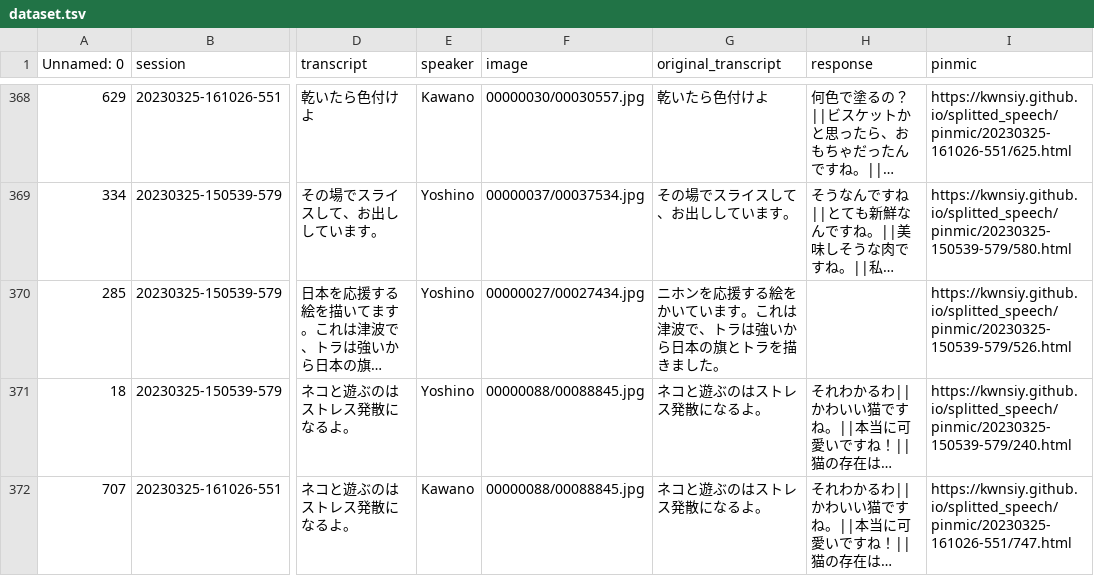
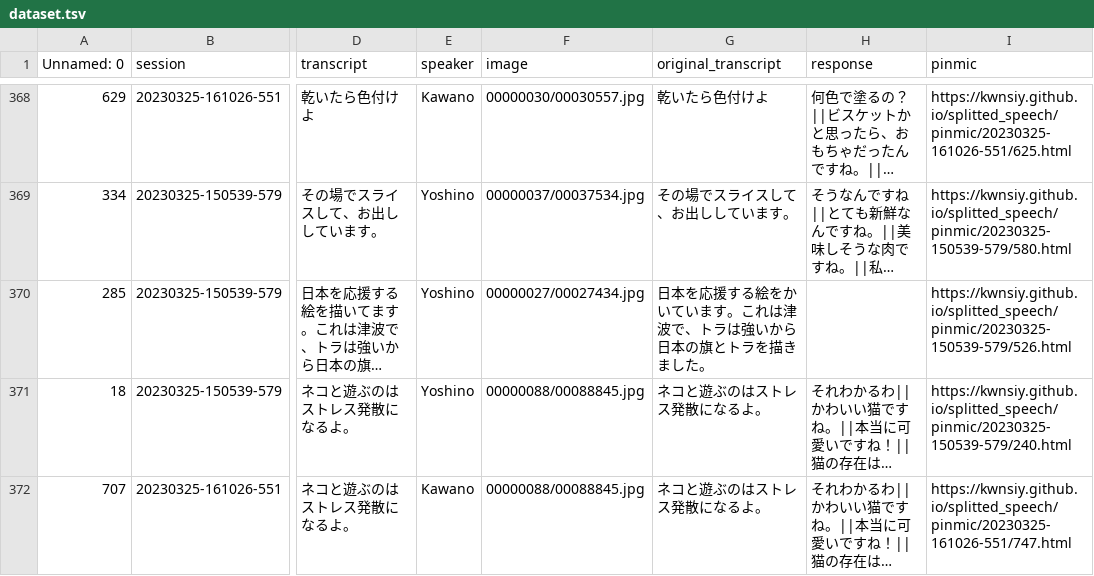
Before and after one commit to kwnsiy/kwnsiy.github.io, a TSV file: dataset.tsv, drawn as a sheet; only a part is shown, gaps mark what is left out; long unchanged cells end in …; the diff names each change by its address in the sheet, - before the commit and + after, or states it on an @@ line.

```diff
--- a/dataset.tsv
+++ b/dataset.tsv
-G370 (original_transcript): ニホンを応援する絵をかいています。これは津波で、トラは強いから日本の旗とトラを描きました。
+G370 (original_transcript): 日本を応援する絵をかいています。これは津波で、トラは強いから日本の旗とトラを描きました。
```
Also changed, not shown: experiment.tsv, 1 other file.
